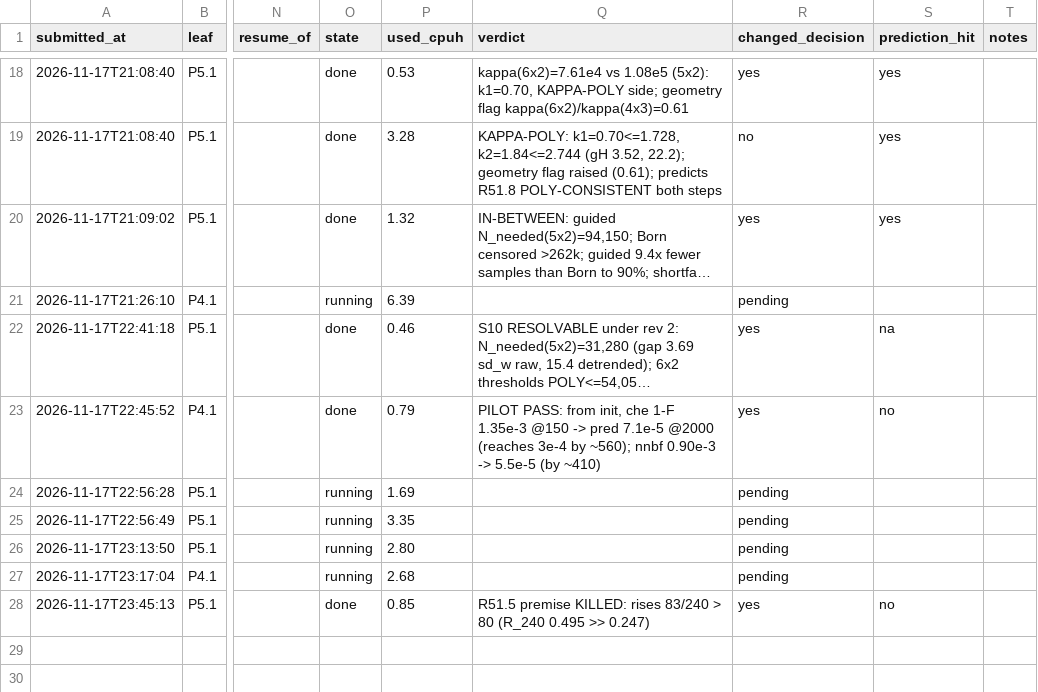
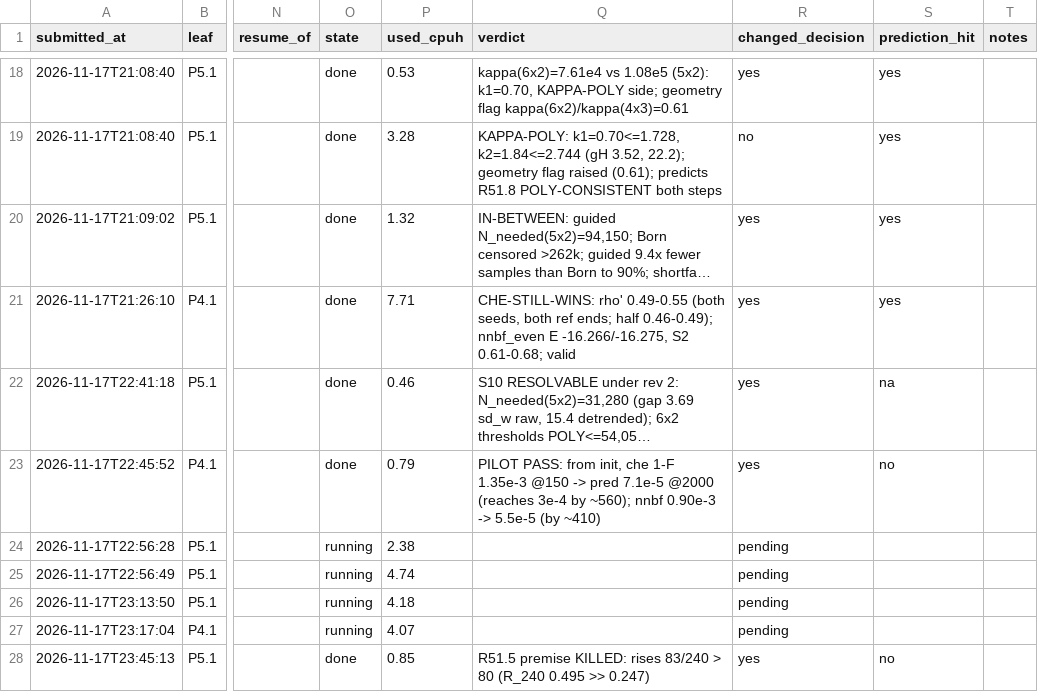
Before and after one commit to GoodStuff11/auto-researcher, a TSV file: brainstorms/nqs-lattice-fermions/compute/ledger.tsv, drawn as a sheet; only a part is shown, gaps mark what is left out; long unchanged cells end in …; the diff names each change by its address in the sheet, - before the commit and + after, or states it on an @@ line.

```diff
--- a/brainstorms/nqs-lattice-fermions/compute/ledger.tsv
+++ b/brainstorms/nqs-lattice-fermions/compute/ledger.tsv
-O21 (state): running
+O21 (state): done
-P21 (used_cpuh): 6.39
+P21 (used_cpuh): 7.71
-Q21 (verdict): (empty)
+Q21 (verdict): CHE-STILL-WINS: rho' 0.49-0.55 (both seeds, both ref ends; half 0.46-0.49); nnbf_even E -16.266/-16.275, S2 0.61-0.68; valid
-R21 (changed_decision): pending
+R21 (changed_decision): yes
-S21 (prediction_hit): (empty)
+S21 (prediction_hit): yes
-P24 (used_cpuh): 1.69
+P24 (used_cpuh): 2.38
-P25 (used_cpuh): 3.35
+P25 (used_cpuh): 4.74
-P26 (used_cpuh): 2.80
+P26 (used_cpuh): 4.18
-P27 (used_cpuh): 2.68
+P27 (used_cpuh): 4.07
```
Also changed, not shown: 47 other files.
